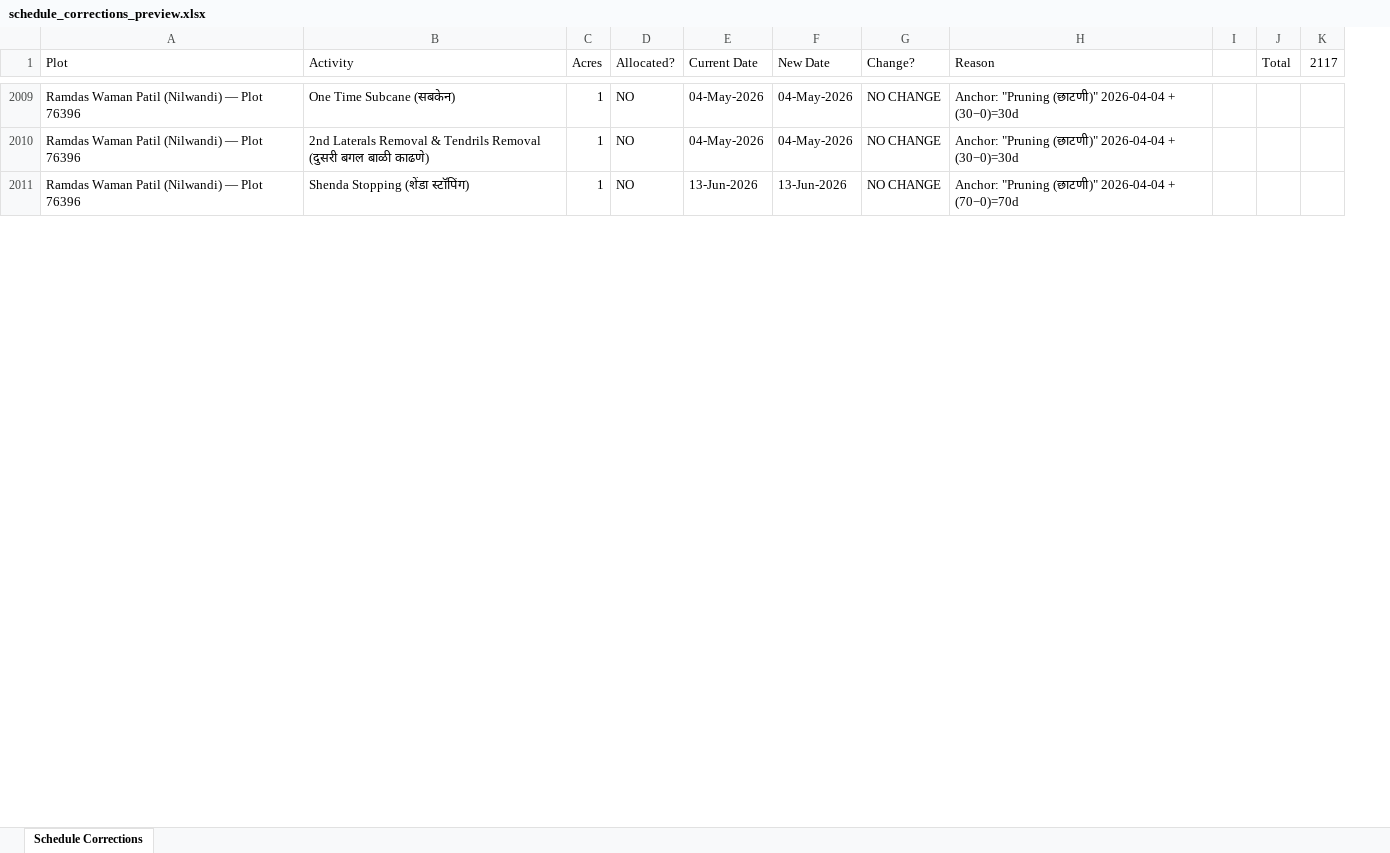
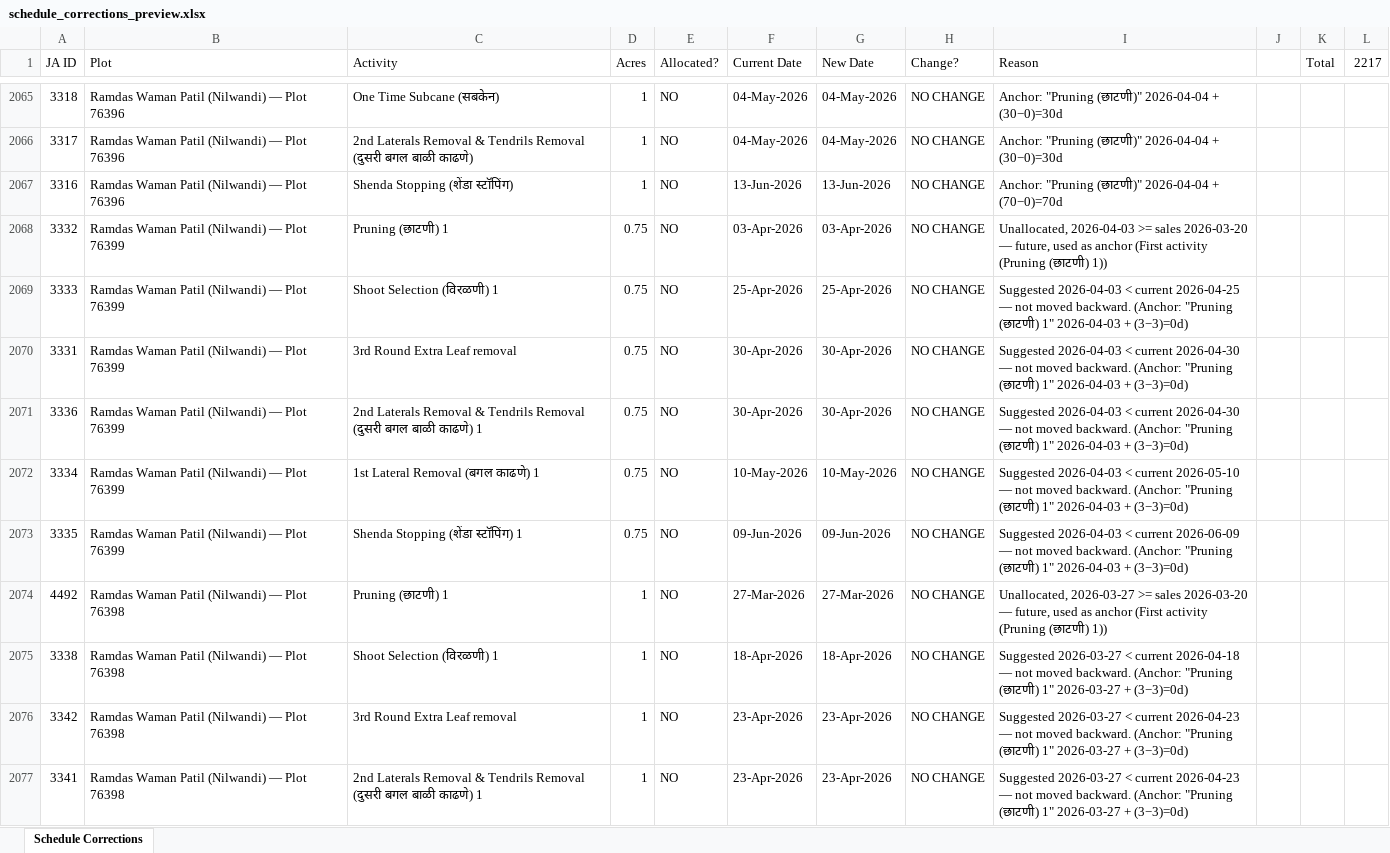
Before and after one commit to Bhati90/allocate, an Excel workbook: schedule_corrections_preview.xlsx, sheet Schedule Corrections, drawn as a sheet; only a part is shown, gaps mark what is left out; values as stored, in another font and other column widths than the file's, no cell formats; removed rows and columns are numbered as before the commit, all else as after; the diff covers the shown part only; the diff names each change by its address in the sheet, - before the commit and + after, or states it on an @@ line.

```diff
--- a/schedule_corrections_preview.xlsx (sheet Schedule Corrections)
+++ b/schedule_corrections_preview.xlsx (sheet Schedule Corrections)
+column A (JA ID), rows 2065-2067: 3318 | 3317 | 3316
-column K (2117), empty
+column L (2217), empty
+row 2068: 3332 | Ramdas Waman Patil (Nilwandi) — Plot 76399 | Pruning (छाटणी) 1 | 0.75 | NO | 03-Apr-2026 | 03-Apr-2026 | NO CHANGE | Unallocated, 2026-04-03 >= sales 2026-03-20 — future, used as anchor (First activity (Pruning (छाटणी) 1))
+row 2069: 3333 | Ramdas Waman Patil (Nilwandi) — Plot 76399 | Shoot Selection (विरळणी) 1 | 0.75 | NO | 25-Apr-2026 | 25-Apr-2026 | NO CHANGE | Suggested 2026-04-03 < current 2026-04-25 — not moved backward. (Anchor: "Pruning (छाटणी) 1" 2026-04-03 + (3−3)=0d)
+row 2070: 3331 | Ramdas Waman Patil (Nilwandi) — Plot 76399 | 3rd Round Extra Leaf removal | 0.75 | NO | 30-Apr-2026 | 30-Apr-2026 | NO CHANGE | Suggested 2026-04-03 < current 2026-04-30 — not moved backward. (Anchor: "Pruning (छाटणी) 1" 2026-04-03 + (3−3)=0d)
+row 2071: 3336 | Ramdas Waman Patil (Nilwandi) — Plot 76399 | 2nd Laterals Removal & Tendrils Removal (दुसरी बगल बाळी काढणे) 1 | 0.75 | NO | 30-Apr-2026 | 30-Apr-2026 | NO CHANGE | Suggested 2026-04-03 < current 2026-04-30 — not moved backward. (Anchor: "Pruning (छाटणी) 1" 2026-04-03 + (3−3)=0d)
+row 2072: 3334 | Ramdas Waman Patil (Nilwandi) — Plot 76399 | 1st Lateral Removal (बगल काढणे) 1 | 0.75 | NO | 10-May-2026 | 10-May-2026 | NO CHANGE | Suggested 2026-04-03 < current 2026-05-10 — not moved backward. (Anchor: "Pruning (छाटणी) 1" 2026-04-03 + (3−3)=0d)
+row 2073: 3335 | Ramdas Waman Patil (Nilwandi) — Plot 76399 | Shenda Stopping (शेंडा स्टॉपिंग) 1 | 0.75 | NO | 09-Jun-2026 | 09-Jun-2026 | NO CHANGE | Suggested 2026-04-03 < current 2026-06-09 — not moved backward. (Anchor: "Pruning (छाटणी) 1" 2026-04-03 + (3−3)=0d)
+row 2074: 4492 | Ramdas Waman Patil (Nilwandi) — Plot 76398 | Pruning (छाटणी) 1 | 1 | NO | 27-Mar-2026 | 27-Mar-2026 | NO CHANGE | Unallocated, 2026-03-27 >= sales 2026-03-20 — future, used as anchor (First activity (Pruning (छाटणी) 1))
+row 2075: 3338 | Ramdas Waman Patil (Nilwandi) — Plot 76398 | Shoot Selection (विरळणी) 1 | 1 | NO | 18-Apr-2026 | 18-Apr-2026 | NO CHANGE | Suggested 2026-03-27 < current 2026-04-18 — not moved backward. (Anchor: "Pruning (छाटणी) 1" 2026-03-27 + (3−3)=0d)
+row 2076: 3342 | Ramdas Waman Patil (Nilwandi) — Plot 76398 | 3rd Round Extra Leaf removal | 1 | NO | 23-Apr-2026 | 23-Apr-2026 | NO CHANGE | Suggested 2026-03-27 < current 2026-04-23 — not moved backward. (Anchor: "Pruning (छाटणी) 1" 2026-03-27 + (3−3)=0d)
+row 2077: 3341 | Ramdas Waman Patil (Nilwandi) — Plot 76398 | 2nd Laterals Removal & Tendrils Removal (दुसरी बगल बाळी काढणे) 1 | 1 | NO | 23-Apr-2026 | 23-Apr-2026 | NO CHANGE | Suggested 2026-03-27 < current 2026-04-23 — not moved backward. (Anchor: "Pruning (छाटणी) 1" 2026-03-27 + (3−3)=0d)
```
Also changed, not shown: 90 added rows and 351 edited cells elsewhere in this sheet, cell formats, 1 other file.
